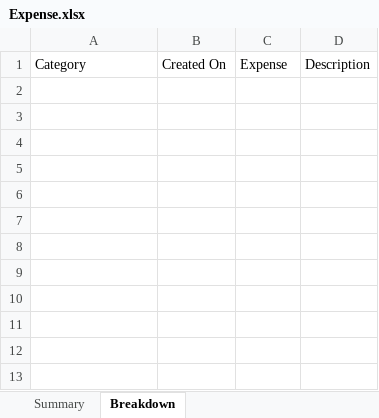
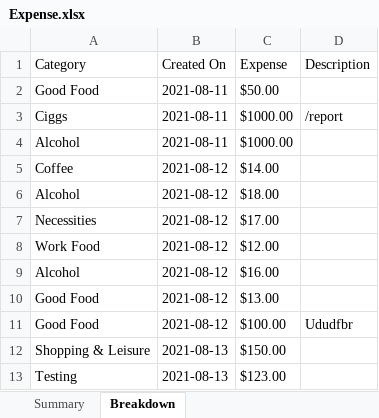
Before and after one commit to geraldspacelim/Expense-Tracker-Bot, an Excel workbook: Client/Expense.xlsx, sheet Breakdown, drawn as a sheet; values as stored, in another font and other column widths than the file's, no borders; the diff names each change by its address in the sheet, - before the commit and + after, or states it on an @@ line.

Commit message:
expense report

```diff
--- a/Client/Expense.xlsx (sheet Breakdown)
+++ b/Client/Expense.xlsx (sheet Breakdown)
+row 2: Good Food | 2021-08-11 | $50.00
+row 3: Ciggs | 2021-08-11 | $1000.00 | /report
+row 4: Alcohol | 2021-08-11 | $1000.00
+row 5: Coffee | 2021-08-12 | $14.00
+row 6: Alcohol | 2021-08-12 | $18.00
+row 7: Necessities | 2021-08-12 | $17.00
+row 8: Work Food | 2021-08-12 | $12.00
+row 9: Alcohol | 2021-08-12 | $16.00
+row 10: Good Food | 2021-08-12 | $13.00
+row 11: Good Food | 2021-08-12 | $100.00 | Ududfbr
+row 12: Shopping & Leisure | 2021-08-13 | $150.00
+row 13: Testing | 2021-08-13 | $123.00
```
Also changed, not shown: sheet Summary, charts or pictures, 6 other files.
